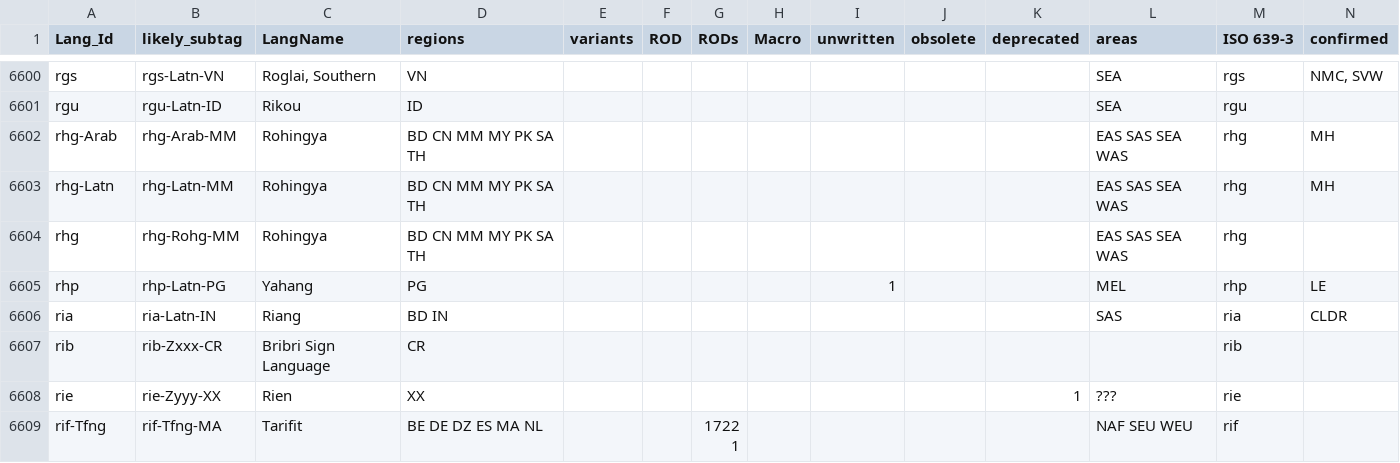
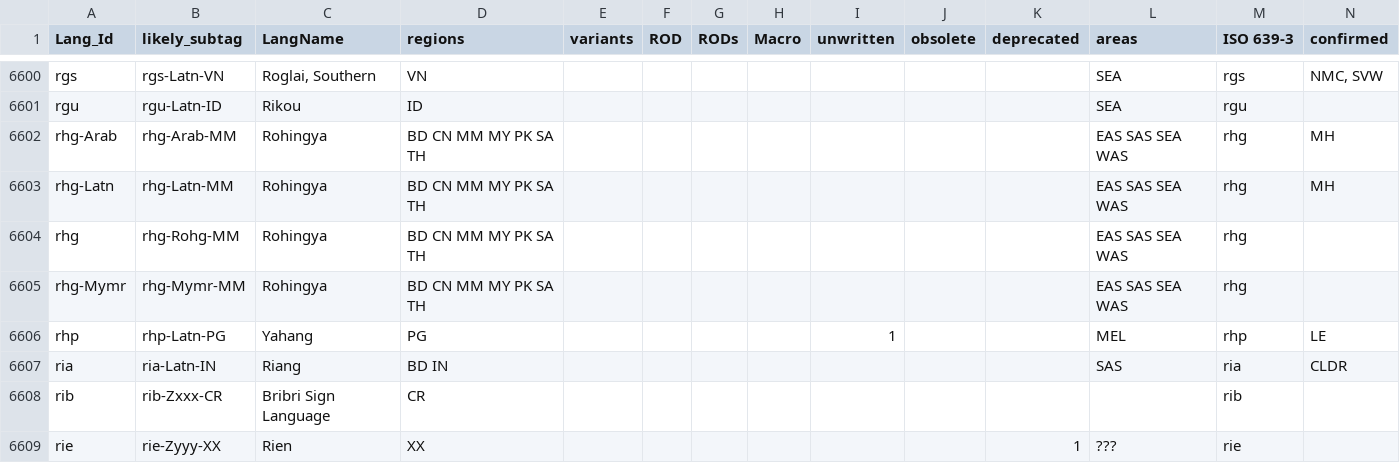
Before and after one commit to silnrsi/langtags, a CSV file: source/langtags.csv, drawn as a sheet; only a part is shown, gaps mark what is left out; the shorter side is filled out with more unchanged rows; rows hold the shown columns only; the diff names each change by its address in the sheet, - before the commit and + after, or states it on an @@ line.

Commit message:
Add rhg-Mymr

```diff
--- a/source/langtags.csv
+++ b/source/langtags.csv
+row 6605: rhg-Mymr | rhg-Mymr-MM | Rohingya | BD CN MM MY PK SA TH |  |  |  |  |  |  |  | EAS SAS SEA WAS | rhg
```
